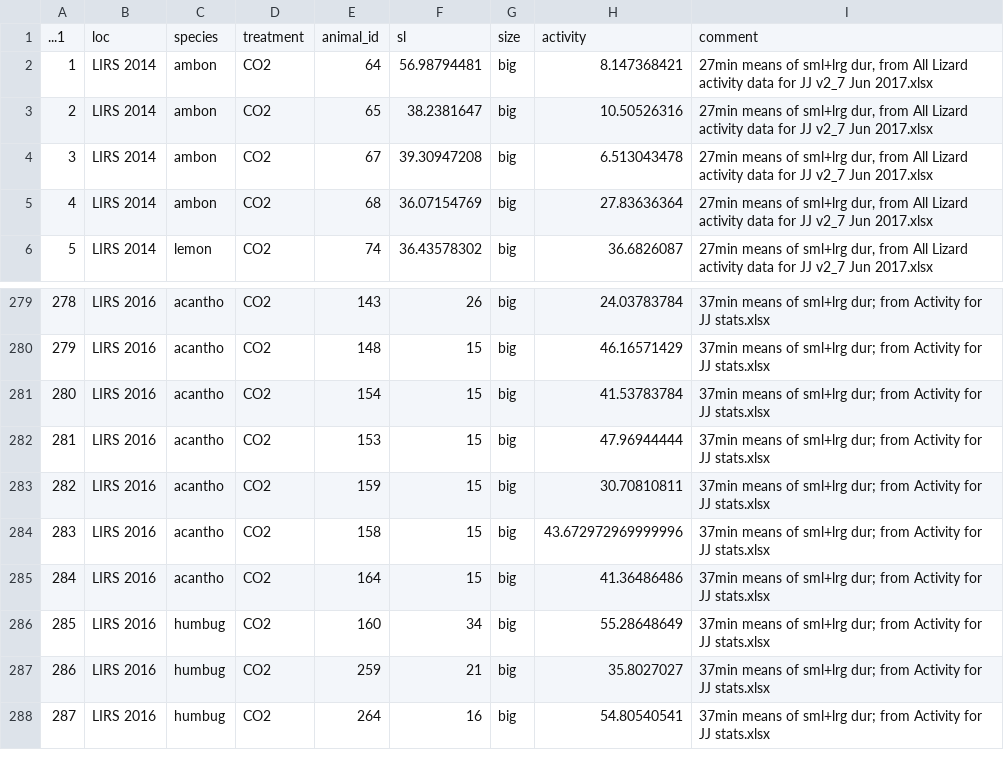
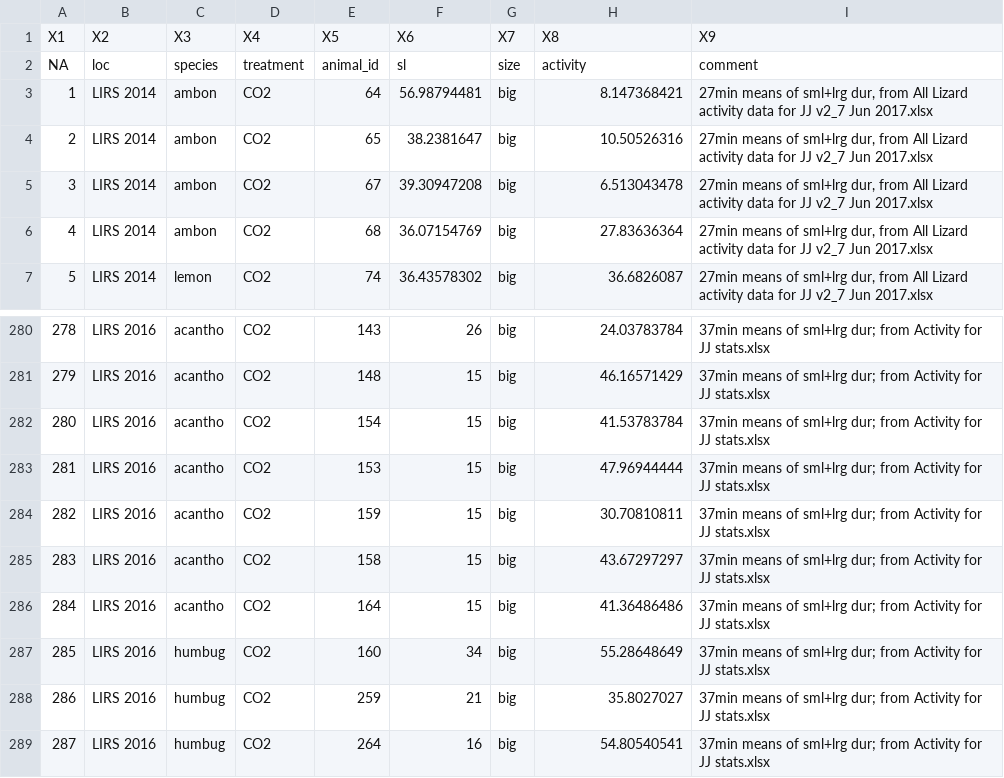
Before and after one commit to kpet0008/u5642816_BIOL3207_Week6, a CSV file: output/data/OA_activitydat_20190302_BIOL3207.csv, drawn as a sheet; only a part is shown, gaps mark what is left out; addresses are those after the commit; the diff names each change by its address in the sheet, - before the commit and + after, or states it on an @@ line.

```diff
--- a/output/data/OA_activitydat_20190302_BIOL3207.csv
+++ b/output/data/OA_activitydat_20190302_BIOL3207.csv
+row 1: X1 | X2 | X3 | X4 | X5 | X6 | X7 | X8 | X9
@@ column A renumbered in row 2 @@
-H285: 43.672972969999996
+H285: 43.67297297
```
Also changed, not shown: 1 other file.
